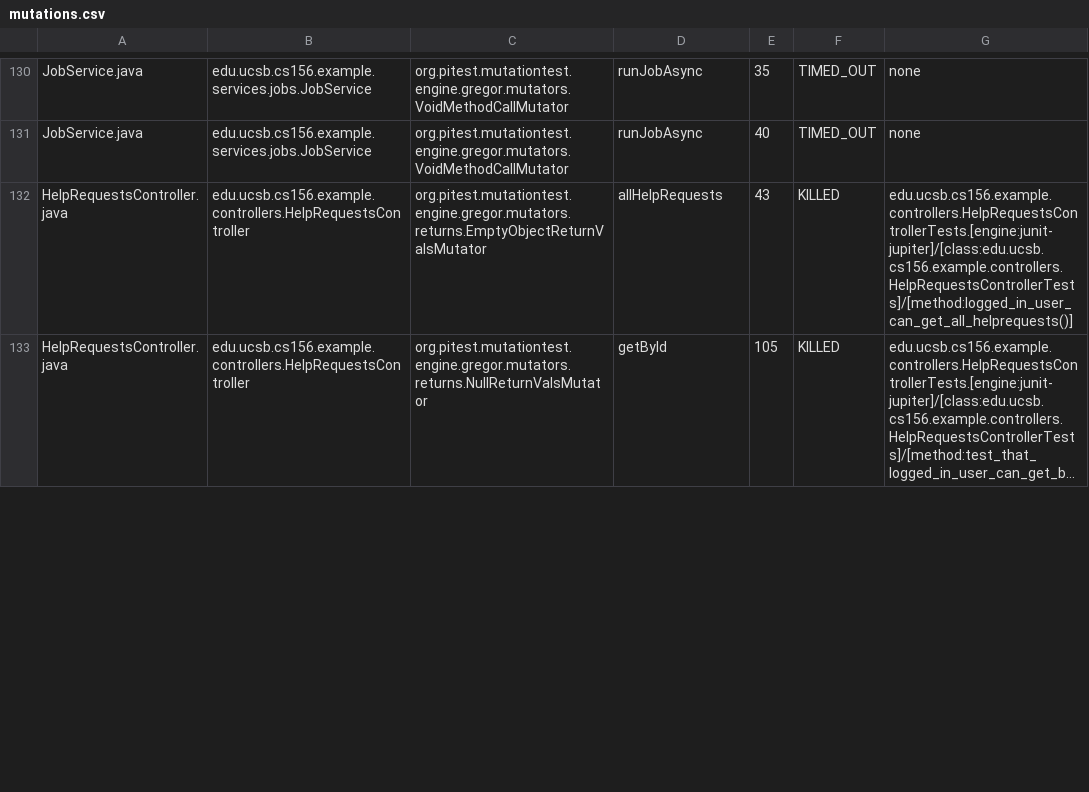
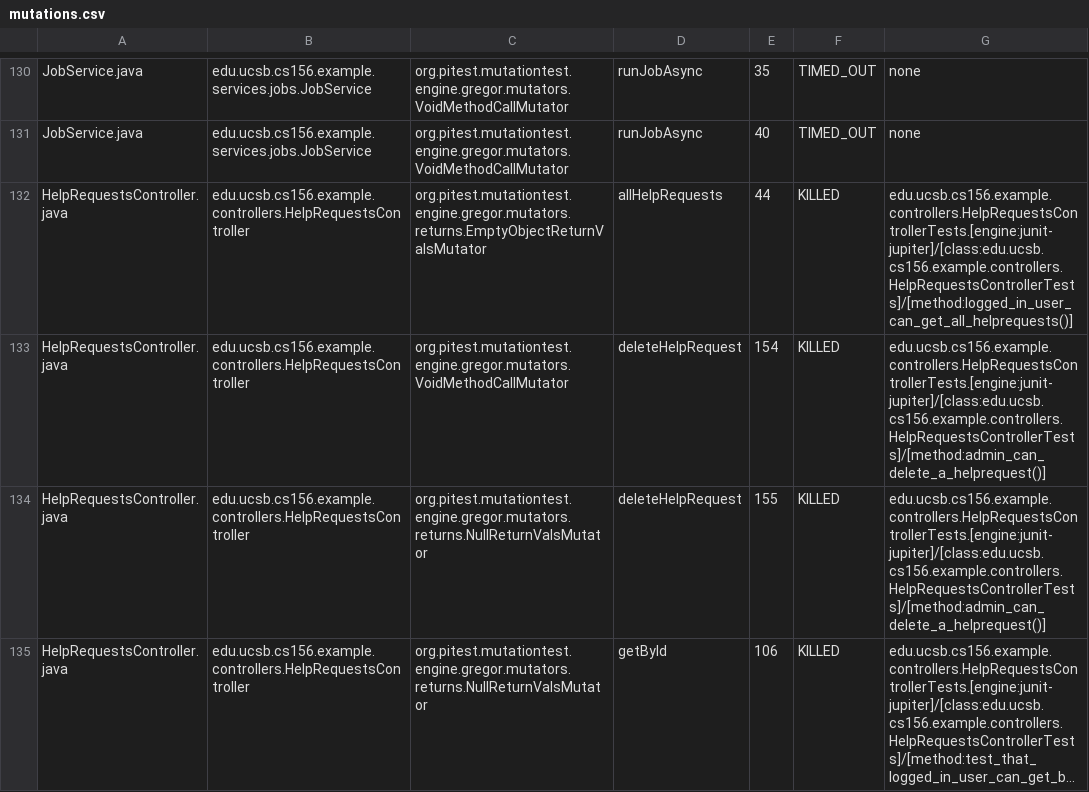
Before and after one commit to ucsb-cs156-f25/team01-f25-08, a CSV file: pitest/mutations.csv, drawn as a sheet; only a part is shown, gaps mark what is left out; long unchanged cells end in …; addresses are those after the commit; the diff covers the shown part only; the diff names each change by its address in the sheet, - before the commit and + after, or states it on an @@ line.

Commit message:
Deploying to gh-pages from @ ucsb-cs156-f25/team01-f25-08@736dc1a6b52e8bc2b4d3ebd441fa6d2535107c44 🚀

```diff
--- a/pitest/mutations.csv
+++ b/pitest/mutations.csv
-E132: 43
+E132: 44
+row 133: HelpRequestsController.java | edu.ucsb.cs156.example.controllers.HelpRequestsController | org.pitest.mutationtest.engine.gregor.mutators.VoidMethodCallMutator | deleteHelpRequest | 154 | KILLED | edu.ucsb.cs156.example.controllers.HelpRequestsControllerTests.[engine:junit-jupiter]/[class:edu.ucsb.cs156.example.controllers.HelpRequestsControllerTests]/[method:admin_can_delete_a_helprequest()]
+row 134: HelpRequestsController.java | edu.ucsb.cs156.example.controllers.HelpRequestsController | org.pitest.mutationtest.engine.gregor.mutators.returns.NullReturnValsMutator | deleteHelpRequest | 155 | KILLED | edu.ucsb.cs156.example.controllers.HelpRequestsControllerTests.[engine:junit-jupiter]/[class:edu.ucsb.cs156.example.controllers.HelpRequestsControllerTests]/[method:admin_can_delete_a_helprequest()]
-E135: 105
+E135: 106
```
Also changed, not shown: 1 added row and 17 edited cells elsewhere in this file, 22 other files.
